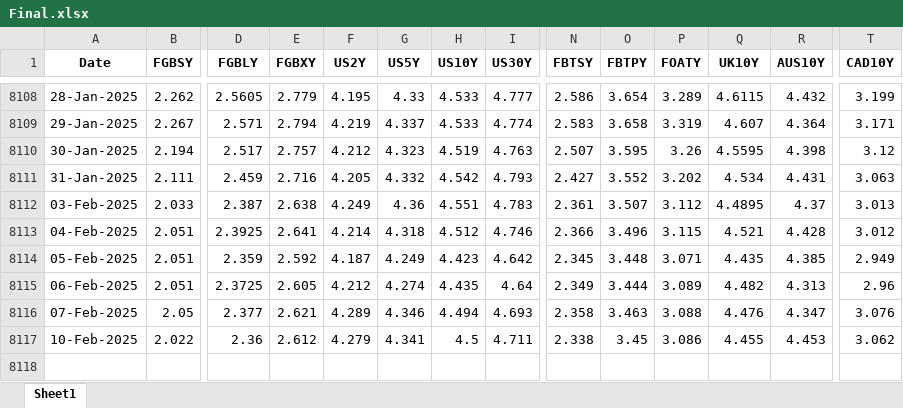
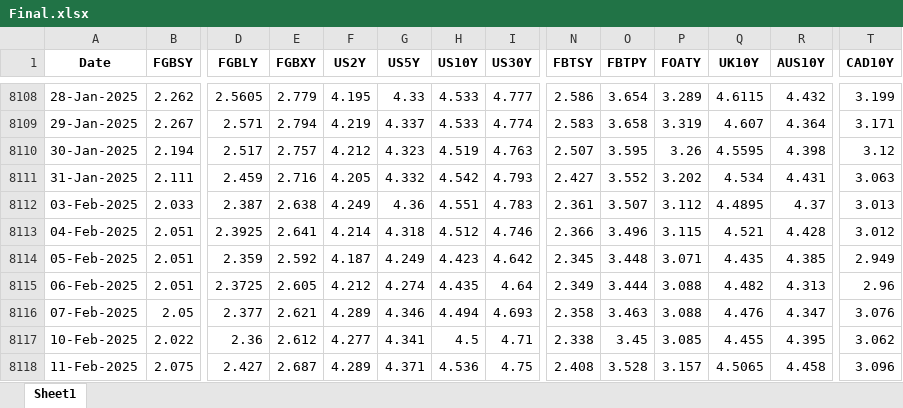
Before and after one commit to thakkarchintan/bond-analytics, an Excel workbook: Final.xlsx, sheet Sheet1, drawn as a sheet; only a part is shown, gaps mark what is left out; values as stored, in another font and other column widths than the file's, no borders; rows hold the shown columns only; the diff names each change by its address in the sheet, - before the commit and + after, or states it on an @@ line.

Commit message:
Excel data updated for date 12-02-2025

```diff
--- a/Final.xlsx (sheet Sheet1)
+++ b/Final.xlsx (sheet Sheet1)
-P8115 (FOATY): 3.089
+P8115 (FOATY): 3.088
-F8117 (US2Y): 4.279
+F8117 (US2Y): 4.277
-I8117 (US30Y): 4.711
+I8117 (US30Y): 4.71
-P8117 (FOATY): 3.086
+P8117 (FOATY): 3.085
-R8117 (AUS10Y): 4.453
+R8117 (AUS10Y): 4.395
+row 8118: 11-Feb-2025 | 2.075 | 2.427 | 2.687 | 4.289 | 4.371 | 4.536 | 4.75 | 2.408 | 3.528 | 3.157 | 4.5065 | 4.458 | 3.096
```
